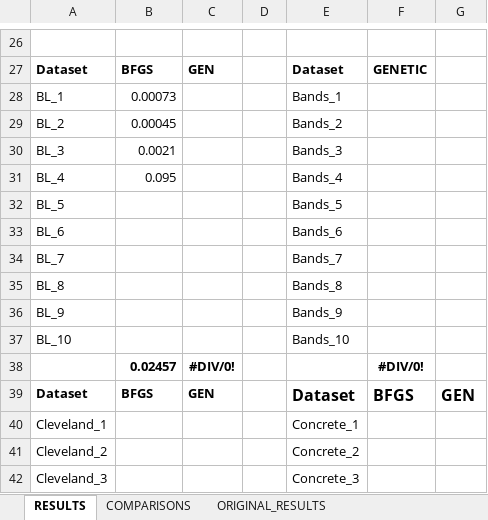
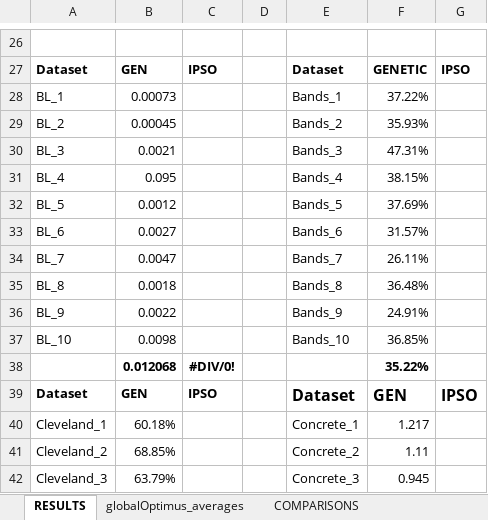
Before and after one commit to itsoulos/GlobalOptimus, an Excel workbook: doc/rbf_results.xlsx, sheet RESULTS, drawn as a sheet; only a part is shown, gaps mark what is left out; values as stored, in another font and other column widths than the file's, no borders; removed rows and columns are numbered as before the commit, all else as after; the diff covers the shown part only; the diff names each change by its address in the sheet, - before the commit and + after, or states it on an @@ line.

```diff
--- a/doc/rbf_results.xlsx (sheet RESULTS)
+++ b/doc/rbf_results.xlsx (sheet RESULTS)
+sheet tab: globalOptimus_averages
-B27: BFGS
+B27: GEN
-C27: GEN
+C27: IPSO
-G27: (empty)
+G27: IPSO
-F28: (empty)
+F28: 37.22%
-F29: (empty)
+F29: 35.93%
-F30: (empty)
+F30: 47.31%
-F31: (empty)
+F31: 38.15%
-B32: (empty)
+B32: 0.0012
-F32: (empty)
+F32: 37.69%
-B33: (empty)
+B33: 0.0027
-F33: (empty)
+F33: 31.57%
-B34: (empty)
+B34: 0.0047
-F34: (empty)
+F34: 26.11%
-B35: (empty)
+B35: 0.0018
-F35: (empty)
+F35: 36.48%
-B36: (empty)
+B36: 0.0022
-F36: (empty)
+F36: 24.91%
-B37: (empty)
+B37: 0.0098
-F37: (empty)
+F37: 36.85%
-row 38:  | 0.02457 | #DIV/0! |  |  | #DIV/0!
+row 38:  | 0.012068 | #DIV/0! |  |  | 35.22%
-B39: BFGS
+B39: GEN
-C39: GEN
+C39: IPSO
-F39: BFGS
+F39: GEN
-G39: GEN
+G39: IPSO
-B40: (empty)
+B40: 60.18%
-F40: (empty)
+F40: 1.217
-B41: (empty)
+B41: 68.85%
-F41: (empty)
+F41: 1.11
-B42: (empty)
+B42: 63.79%
-F42: (empty)
+F42: 0.945
```
Also changed, not shown: other rows of this sheet, formulas that keep their value.
